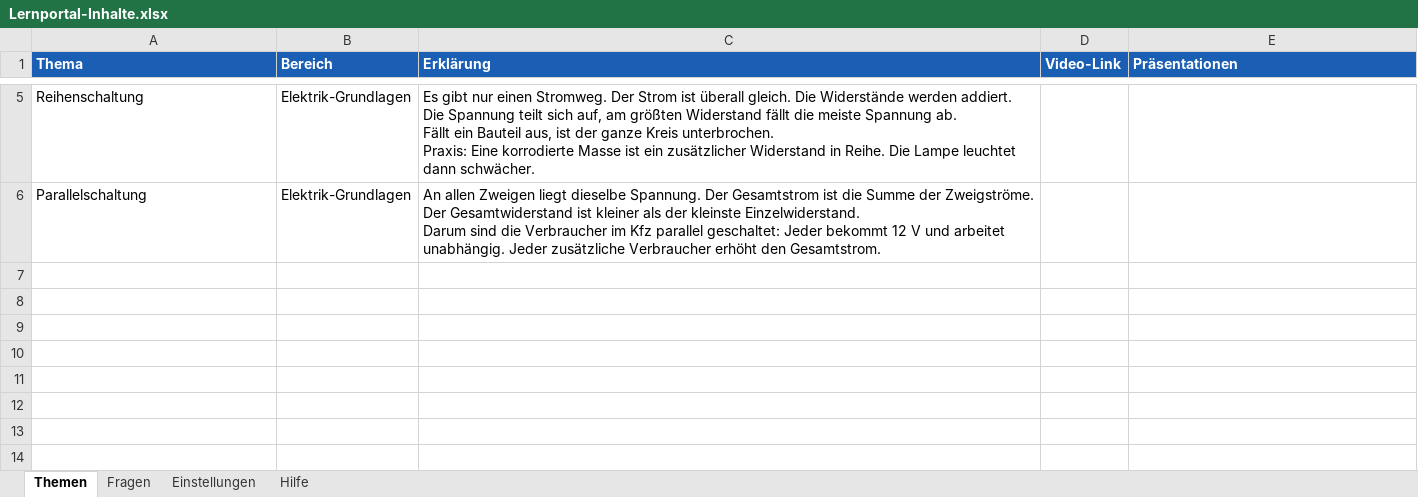
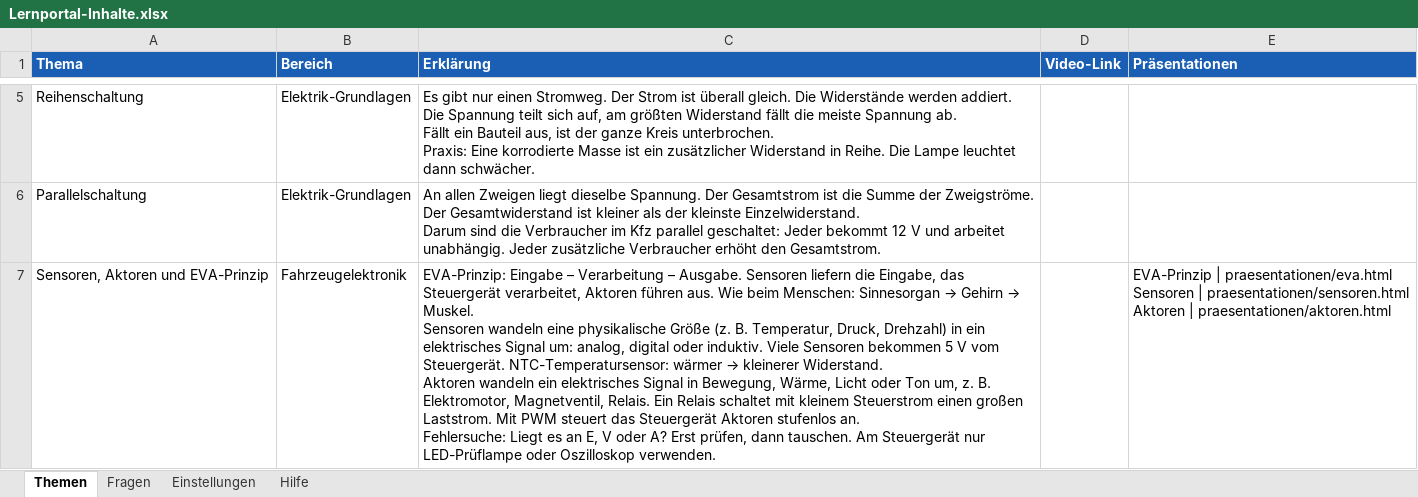
Before and after one commit to klik1994/Lernportal, an Excel workbook: inhalte/Lernportal-Inhalte.xlsx, sheet Themen, drawn as a sheet; only a part is shown, gaps mark what is left out; values as stored, in another font and other column widths than the file's, no borders; ↵ is a line break in a cell; the diff names each change by its address in the sheet, - before the commit and + after, or states it on an @@ line.

```diff
--- a/inhalte/Lernportal-Inhalte.xlsx (sheet Themen)
+++ b/inhalte/Lernportal-Inhalte.xlsx (sheet Themen)
+row 7: Sensoren, Aktoren und EVA-Prinzip | Fahrzeugelektronik | EVA-Prinzip: Eingabe – Verarbeitung – Ausgabe. Sensoren liefern die Eingabe, das Steuergerät verarbeitet, Aktoren führen aus. Wie beim Menschen: Sinnesorgan → Gehirn → Muskel. ↵ Sensoren wandeln eine physikalische Größe (z. B. Temperatur, Druck, Drehzahl) in ein elektrisches Signal um: analog, digital oder induktiv. Viele Sensoren bekommen 5 V vom Steuergerät. NTC-Temperatursensor: wärmer → kleinerer Widerstand. ↵ Aktoren wandeln ein elektrisches Signal in Bewegung, Wärme, Licht oder Ton um, z. B. Elektromotor, Magnetventil, Relais. Ein Relais schaltet mit kleinem Steuerstrom einen großen Laststrom. Mit PWM steuert das Steuergerät Aktoren stufenlos an. ↵ Fehlersuche: Liegt es an E, V oder A? Erst prüfen, dann tauschen. Am Steuergerät nur LED-Prüflampe oder Oszilloskop verwenden. |  | EVA-Prinzip | praesentationen/eva.html ↵ Sensoren | praesentationen/sensoren.html ↵ Aktoren | praesentationen/aktoren.html
```
Also changed, not shown: sheet Fragen, 18 other files.
